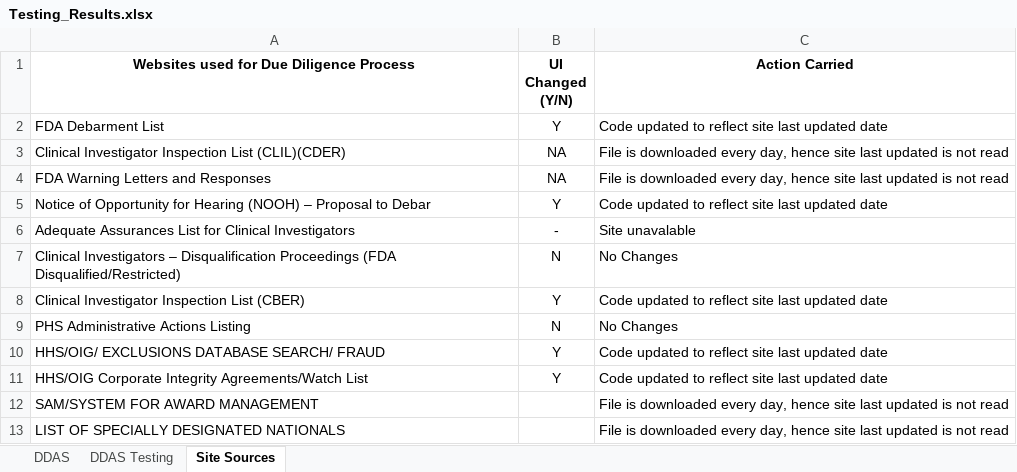
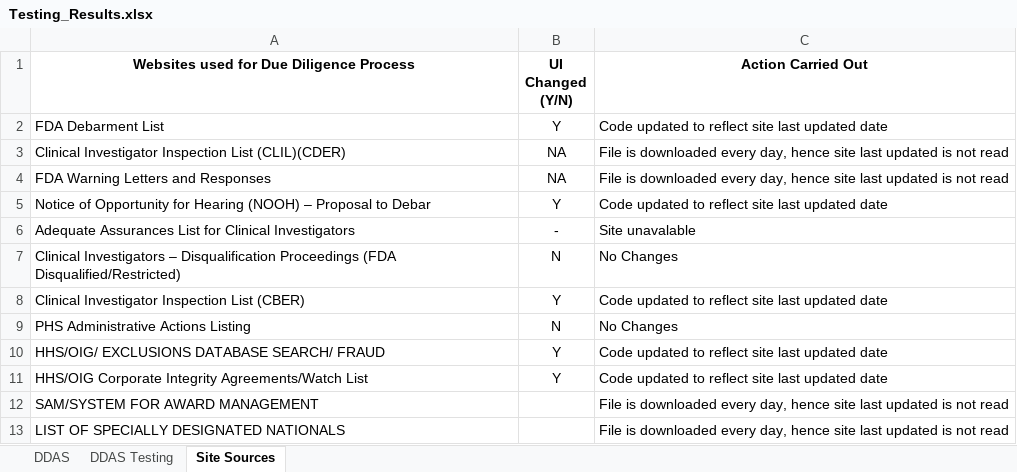
Before and after one commit to patricktaur/icon-ddas, an Excel workbook: Testing_Results.xlsx, sheet Site Sources, drawn as a sheet; values as stored, in another font and other column widths than the file's, no borders; the diff names each change by its address in the sheet, - before the commit and + after, or states it on an @@ line.

```diff
--- a/Testing_Results.xlsx (sheet Site Sources)
+++ b/Testing_Results.xlsx (sheet Site Sources)
-C1: Action Carried
+C1: Action Carried Out
```
Also changed, not shown: 2 other files.
